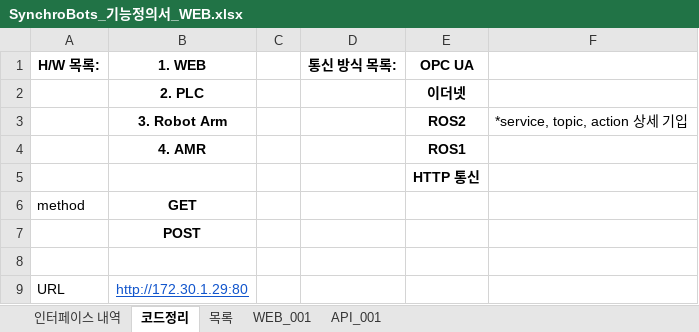
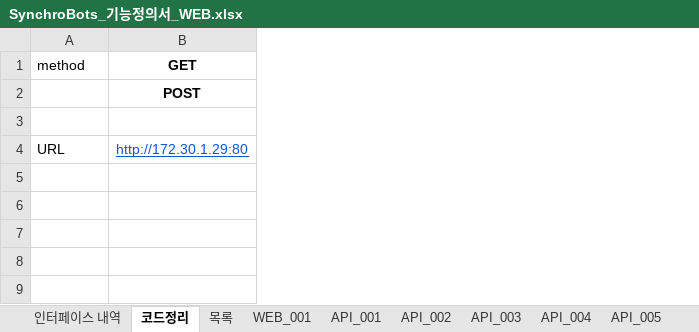
Before and after one commit to gunchung78/SynchroBots_DOC, an Excel workbook: 기능정의서/SynchroBots_기능정의서_WEB.xlsx, sheet 코드정리, drawn as a sheet; values as stored, in another font and other column widths than the file's, no borders; removed rows and columns are numbered as before the commit, all else as after; the diff names each change by its address in the sheet, - before the commit and + after, or states it on an @@ line.

```diff
--- a/기능정의서/SynchroBots_기능정의서_WEB.xlsx (sheet 코드정리)
+++ b/기능정의서/SynchroBots_기능정의서_WEB.xlsx (sheet 코드정리)
+sheet tab: API_002
+sheet tab: API_003
+sheet tab: API_004
+sheet tab: API_005
-column C, empty
-column D, empty
-column E, empty
-column F, empty
-row 1: H/W 목록: | 1. WEB |  | 통신 방식 목록: | OPC UA
-row 2:  | 2. PLC |  |  | 이더넷
-row 3:  | 3. Robot Arm |  |  | ROS2 | *service, topic, action 상세 기입
-row 4:  | 4. AMR |  |  | ROS1
-row 5:  |  |  |  | HTTP 통신
```
Also changed, not shown: sheet 목록, sheet API_001, other sheet tabs.
